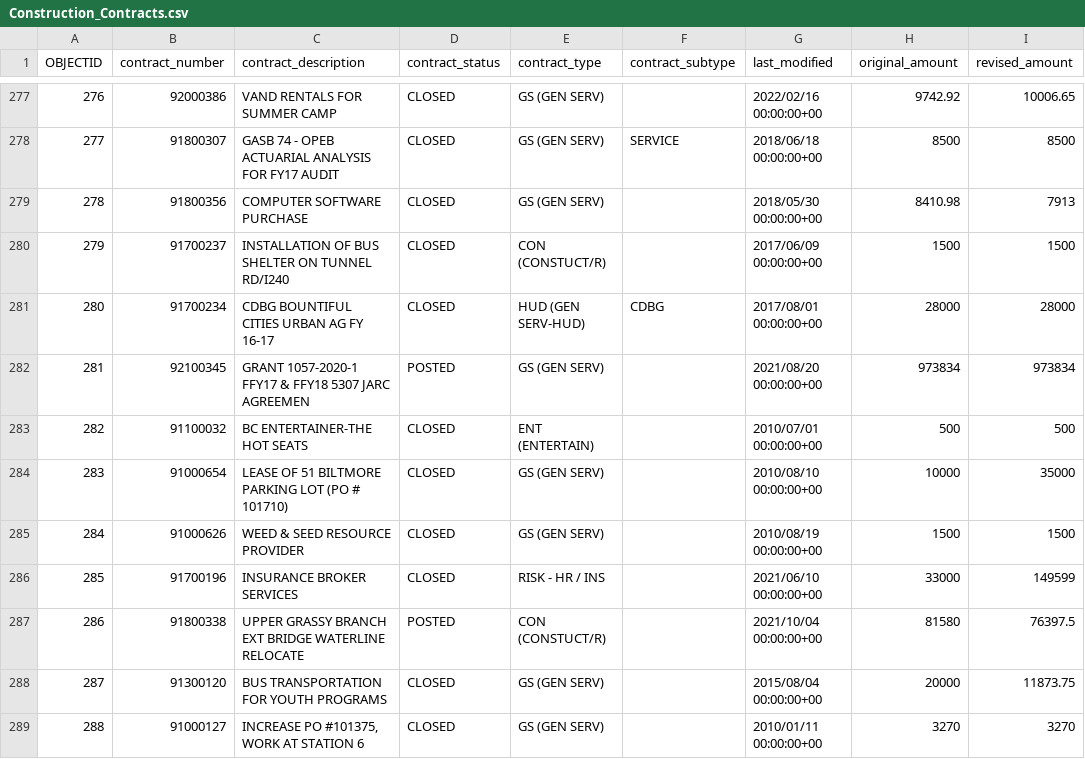
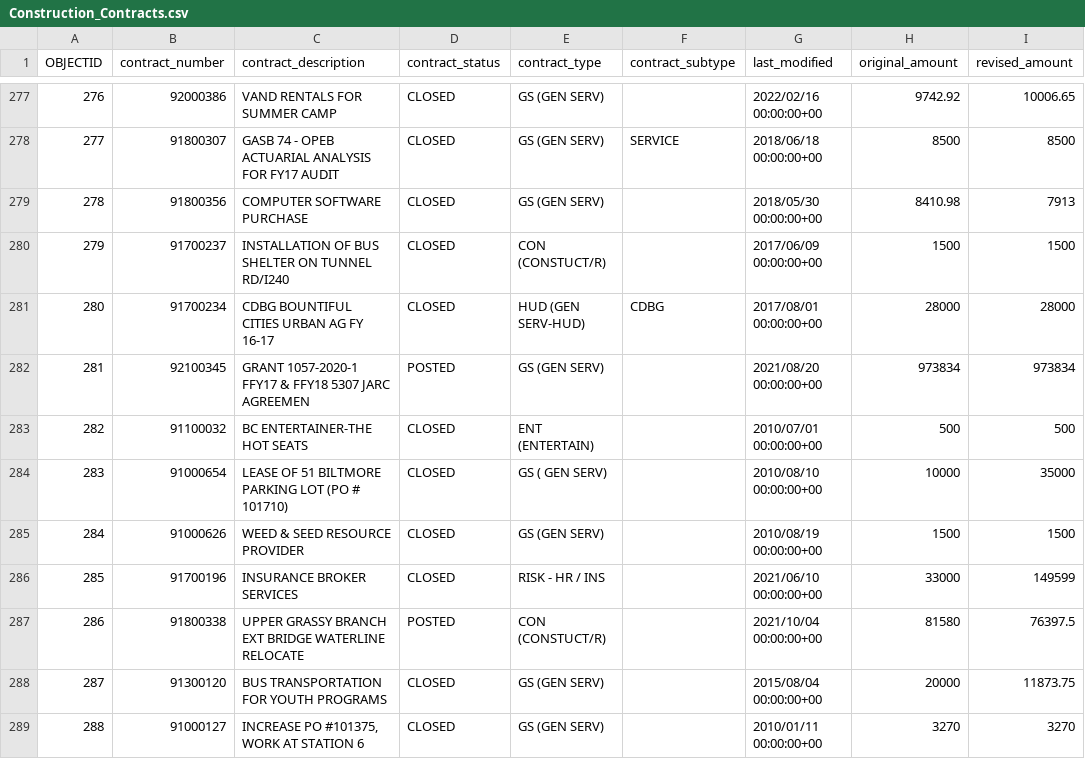
Before and after one commit to ajseals23/GroupPay-AR-AP-Debt-Settlement, a CSV file: Construction_Contracts.csv, drawn as a sheet; only a part is shown, gaps mark what is left out; the diff names each change by its address in the sheet, - before the commit and + after, or states it on an @@ line.

Commit message:
upload dataset

```diff
--- a/Construction_Contracts.csv
+++ b/Construction_Contracts.csv
-E284 (contract_type): GS (GEN SERV)
+E284 (contract_type): GS ( GEN SERV)
```
